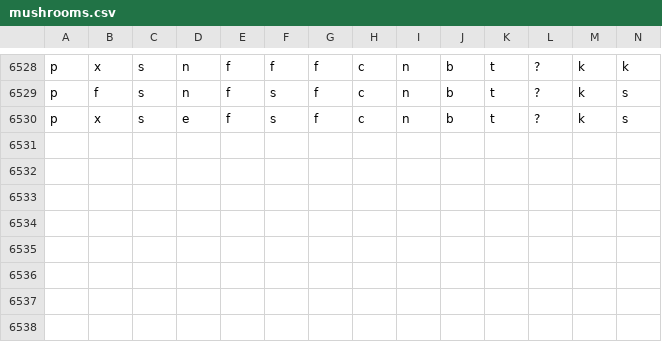
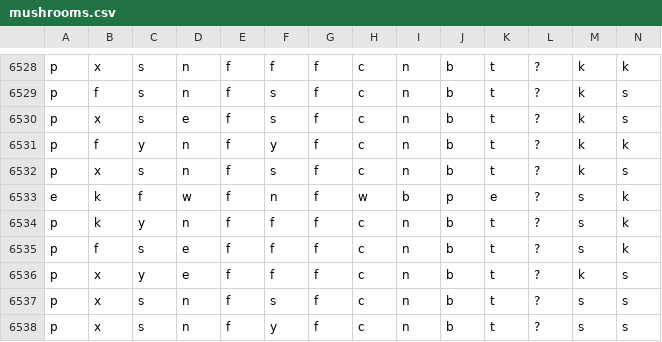
Before and after one commit to 6znj/Edibility-Predictor, a CSV file: mushrooms.csv, drawn as a sheet; only a part is shown, gaps mark what is left out; rows hold the shown columns only; the diff names each change by its address in the sheet, - before the commit and + after, or states it on an @@ line.

Commit message:
Hola

```diff
--- a/mushrooms.csv
+++ b/mushrooms.csv
+row 6531: p | f | y | n | f | y | f | c | n | b | t | ? | k | k
+row 6532: p | x | s | n | f | s | f | c | n | b | t | ? | k | s
+row 6533: e | k | f | w | f | n | f | w | b | p | e | ? | s | k
+row 6534: p | k | y | n | f | f | f | c | n | b | t | ? | s | k
+row 6535: p | f | s | e | f | f | f | c | n | b | t | ? | s | k
+row 6536: p | x | y | e | f | f | f | c | n | b | t | ? | k | s
+row 6537: p | x | s | n | f | s | f | c | n | b | t | ? | s | s
+row 6538: p | x | s | n | f | y | f | c | n | b | t | ? | s | s
```
